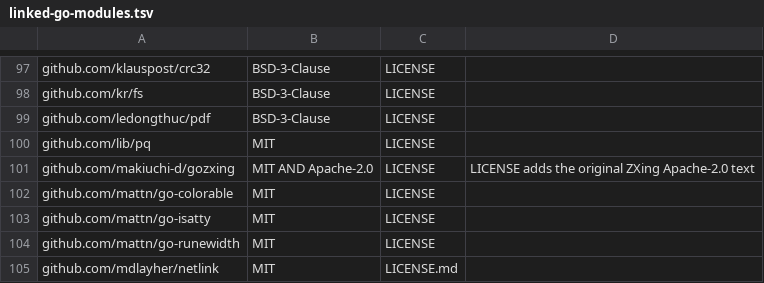
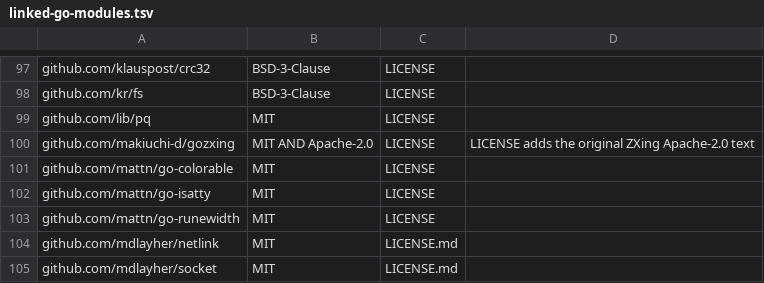
Before and after one commit to antibyte/AuraGo, a TSV file: licences/linked-go-modules.tsv, drawn as a sheet; only a part is shown, gaps mark what is left out; the shorter side is filled out with more unchanged rows; the diff names each change by its address in the sheet, - before the commit and + after, or states it on an @@ line.

```diff
--- a/licences/linked-go-modules.tsv
+++ b/licences/linked-go-modules.tsv
-row 99: github.com/ledongthuc/pdf | BSD-3-Clause | LICENSE
```
Also changed, not shown: 51 other files.
